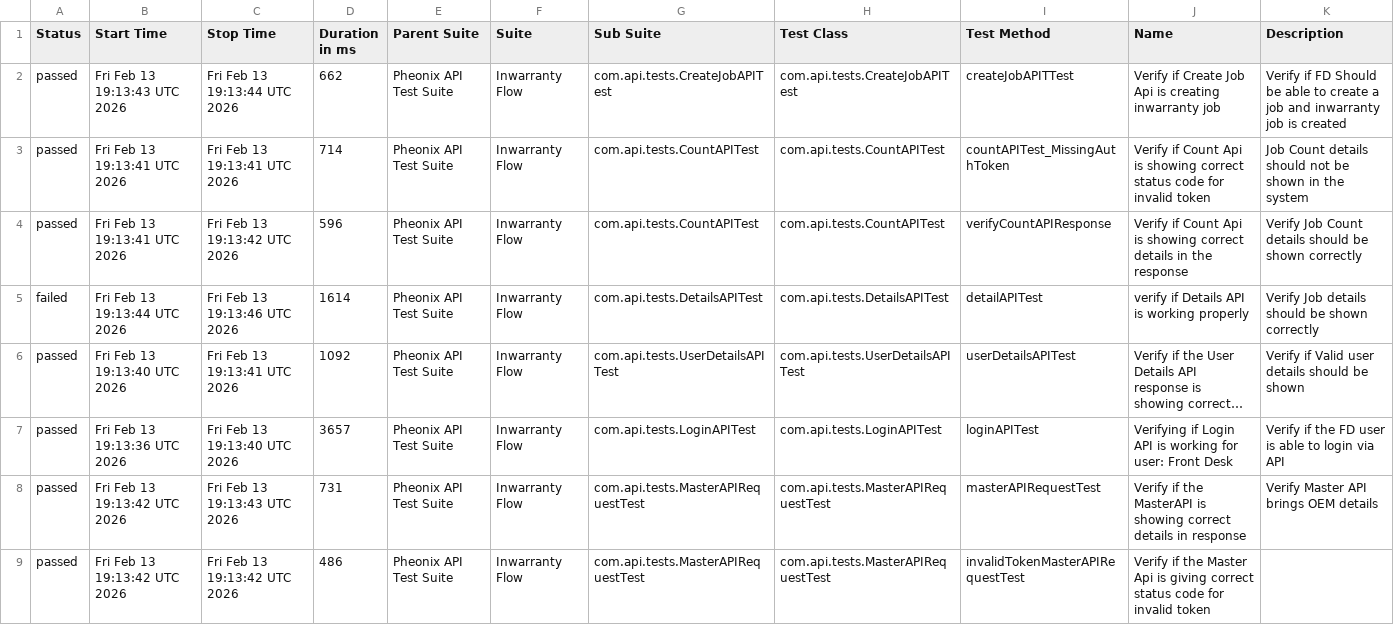
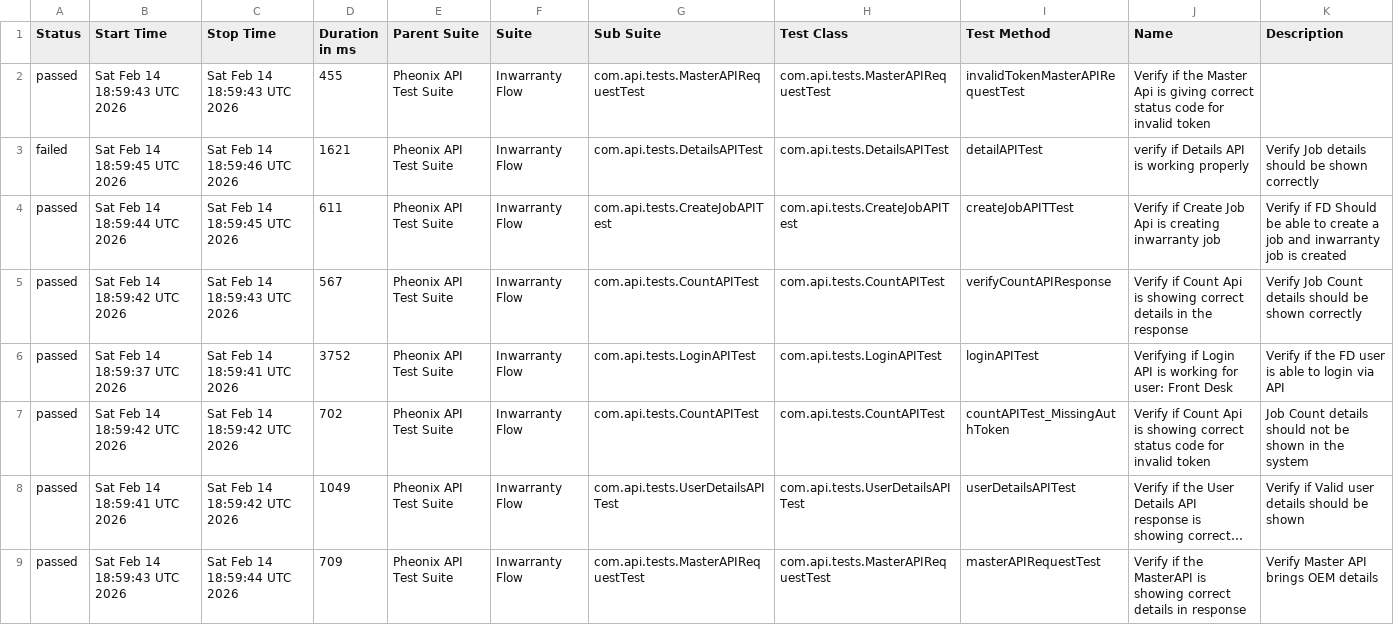
Before and after one commit to AnantKinlekar/PheonixTestAutomationFramework, a CSV file: data/suites.csv, drawn as a sheet; long unchanged cells end in …; removed rows and columns are numbered as before the commit, all else as after; the diff names each change by its address in the sheet, - before the commit and + after, or states it on an @@ line.

```diff
--- a/data/suites.csv
+++ b/data/suites.csv
+row 2: passed | Sat Feb 14 18:59:43 UTC 2026 | Sat Feb 14 18:59:43 UTC 2026 | 455 | Pheonix API Test Suite | Inwarranty Flow | com.api.tests.MasterAPIRequestTest | com.api.tests.MasterAPIRequestTest | invalidTokenMasterAPIRequestTest | Verify if the Master Api is giving correct status code for invalid token
+row 3: failed | Sat Feb 14 18:59:45 UTC 2026 | Sat Feb 14 18:59:46 UTC 2026 | 1621 | Pheonix API Test Suite | Inwarranty Flow | com.api.tests.DetailsAPITest | com.api.tests.DetailsAPITest | detailAPITest | verify if Details API is working properly | Verify Job details should be shown correctly
-B4 (Start Time): Fri Feb 13 19:13:43 UTC 2026
+B4 (Start Time): Sat Feb 14 18:59:44 UTC 2026
-C4 (Stop Time): Fri Feb 13 19:13:44 UTC 2026
+C4 (Stop Time): Sat Feb 14 18:59:45 UTC 2026
-D4 (Duration in ms): 662
+D4 (Duration in ms): 611
-B5 (Start Time): Fri Feb 13 19:13:41 UTC 2026
+B5 (Start Time): Sat Feb 14 18:59:42 UTC 2026
-C5 (Stop Time): Fri Feb 13 19:13:41 UTC 2026
+C5 (Stop Time): Sat Feb 14 18:59:43 UTC 2026
-D5 (Duration in ms): 714
+D5 (Duration in ms): 567
-I5 (Test Method): countAPITest_MissingAuthToken
+I5 (Test Method): verifyCountAPIResponse
-J5 (Name): …showing correct status code for invalid token
+J5 (Name): …showing correct details in the response
-K5 (Description): Job Count details should not be shown in the system
+K5 (Description): Verify Job Count details should be shown correctly
+row 6: passed | Sat Feb 14 18:59:37 UTC 2026 | Sat Feb 14 18:59:41 UTC 2026 | 3752 | Pheonix API Test Suite | Inwarranty Flow | com.api.tests.LoginAPITest | com.api.tests.LoginAPITest | loginAPITest | Verifying if Login API is working for user: Front Desk | Verify if the FD user is able to login via API
-B7 (Start Time): Fri Feb 13 19:13:41 UTC 2026
+B7 (Start Time): Sat Feb 14 18:59:42 UTC 2026
-C7 (Stop Time): Fri Feb 13 19:13:42 UTC 2026
+C7 (Stop Time): Sat Feb 14 18:59:42 UTC 2026
-D7 (Duration in ms): 596
+D7 (Duration in ms): 702
-I7 (Test Method): verifyCountAPIResponse
+I7 (Test Method): countAPITest_MissingAuthToken
-J7 (Name): …showing correct details in the response
+J7 (Name): …showing correct status code for invalid token
-K7 (Description): Verify Job Count details should be shown correctly
+K7 (Description): Job Count details should not be shown in the system
-row 5: failed | Fri Feb 13 19:13:44 UTC 2026 | Fri Feb 13 19:13:46 UTC 2026 | 1614 | Pheonix API Test Suite | Inwarranty Flow | com.api.tests.DetailsAPITest | com.api.tests.DetailsAPITest | detailAPITest | verify if Details API is working properly | Verify Job details should be shown correctly
-B8 (Start Time): Fri Feb 13 19:13:40 UTC 2026
+B8 (Start Time): Sat Feb 14 18:59:41 UTC 2026
-C8 (Stop Time): Fri Feb 13 19:13:41 UTC 2026
+C8 (Stop Time): Sat Feb 14 18:59:42 UTC 2026
-D8 (Duration in ms): 1092
+D8 (Duration in ms): 1049
-row 7: passed | Fri Feb 13 19:13:36 UTC 2026 | Fri Feb 13 19:13:40 UTC 2026 | 3657 | Pheonix API Test Suite | Inwarranty Flow | com.api.tests.LoginAPITest | com.api.tests.LoginAPITest | loginAPITest | Verifying if Login API is working for user: Front Desk | Verify if the FD user is able to login via API
-B9 (Start Time): Fri Feb 13 19:13:42 UTC 2026
+B9 (Start Time): Sat Feb 14 18:59:43 UTC 2026
-C9 (Stop Time): Fri Feb 13 19:13:43 UTC 2026
+C9 (Stop Time): Sat Feb 14 18:59:44 UTC 2026
-D9 (Duration in ms): 731
+D9 (Duration in ms): 709
-row 9: passed | Fri Feb 13 19:13:42 UTC 2026 | Fri Feb 13 19:13:42 UTC 2026 | 486 | Pheonix API Test Suite | Inwarranty Flow | com.api.tests.MasterAPIRequestTest | com.api.tests.MasterAPIRequestTest | invalidTokenMasterAPIRequestTest | Verify if the Master Api is giving correct status code for invalid token
```
Also changed, not shown: data/behaviors.csv, 52 other files.
